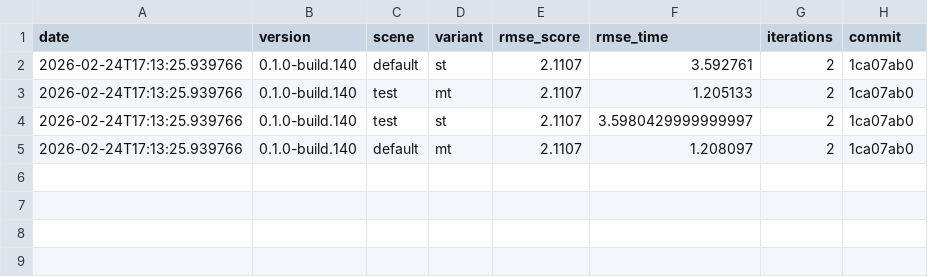
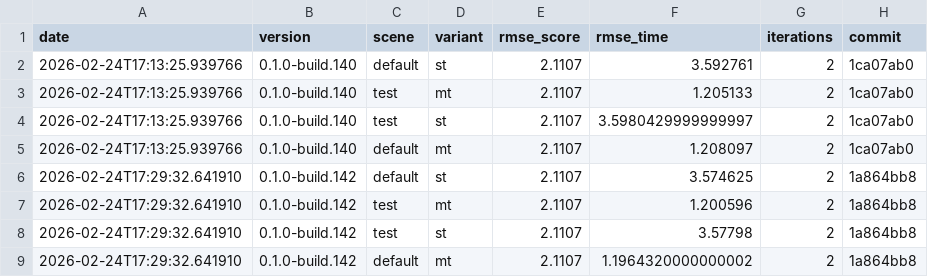
Before and after one commit to timo-eberl/tracy, a CSV file: history.csv, drawn as a sheet; the diff names each change by its address in the sheet, - before the commit and + after, or states it on an @@ line.

```diff
--- a/history.csv
+++ b/history.csv
+row 6: 2026-02-24T17:29:32.641910 | 0.1.0-build.142 | default | st | 2.1107 | 3.574625 | 2 | 1a864bb8
+row 7: 2026-02-24T17:29:32.641910 | 0.1.0-build.142 | test | mt | 2.1107 | 1.200596 | 2 | 1a864bb8
+row 8: 2026-02-24T17:29:32.641910 | 0.1.0-build.142 | test | st | 2.1107 | 3.57798 | 2 | 1a864bb8
+row 9: 2026-02-24T17:29:32.641910 | 0.1.0-build.142 | default | mt | 2.1107 | 1.1964320000000002 | 2 | 1a864bb8
```
Also changed, not shown: 21 other files.
